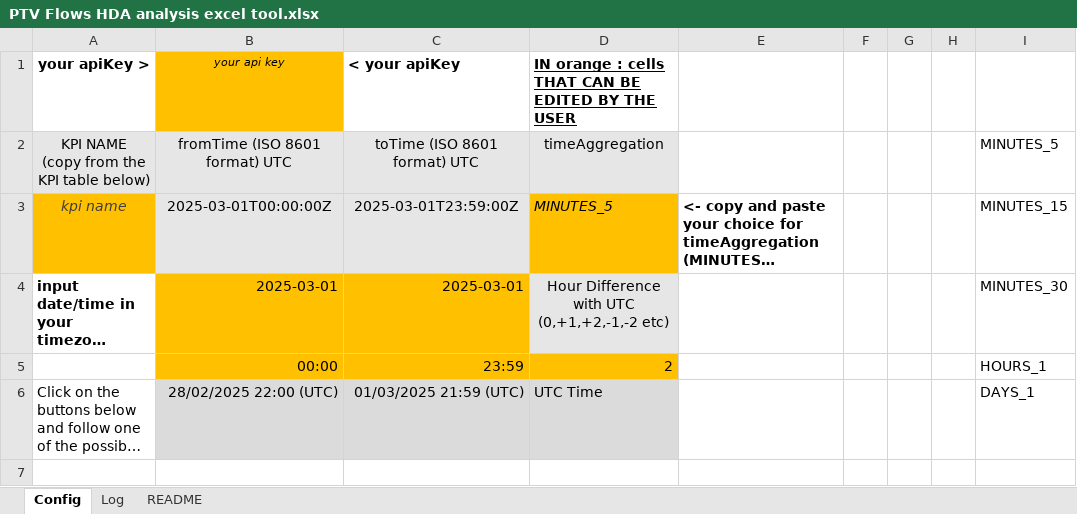
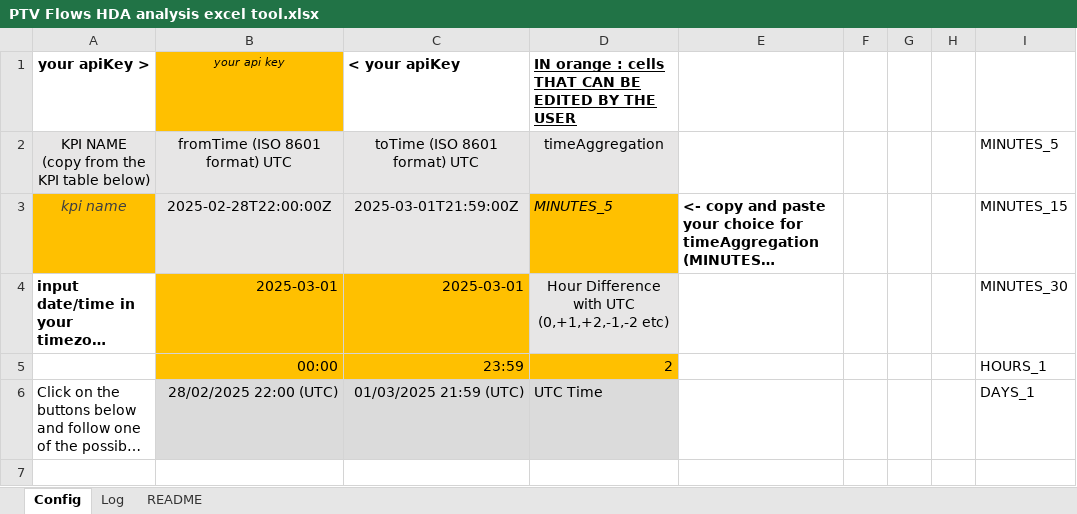
Before and after one commit to PTV-Mobility/PTV-Flows-tutorials, an Excel workbook: excel/PTV Flows HDA analysis excel tool.xlsx, sheet Config, drawn as a sheet; only a part is shown; long unchanged cells end in …; values as stored, in another font and other column widths than the file's, no borders; charts and pictures and table styles not drawn; the diff names each change by its address in the sheet, - before the commit and + after, or states it on an @@ line.

Commit message:
timezone now works also with negative value and has a button to helo tp get the right timezone
timezone now works also with negative value and has a button to helo tp get the right timezone

```diff
--- a/excel/PTV Flows HDA analysis excel tool.xlsx (sheet Config)
+++ b/excel/PTV Flows HDA analysis excel tool.xlsx (sheet Config)
-B3 (your api key): 2025-03-01T00:00:00Z
+B3 (your api key): 2025-02-28T22:00:00Z
-C3 (< your apiKey): 2025-03-01T23:59:00Z
+C3 (< your apiKey): 2025-03-01T21:59:00Z
```
Also changed, not shown: charts or pictures.
